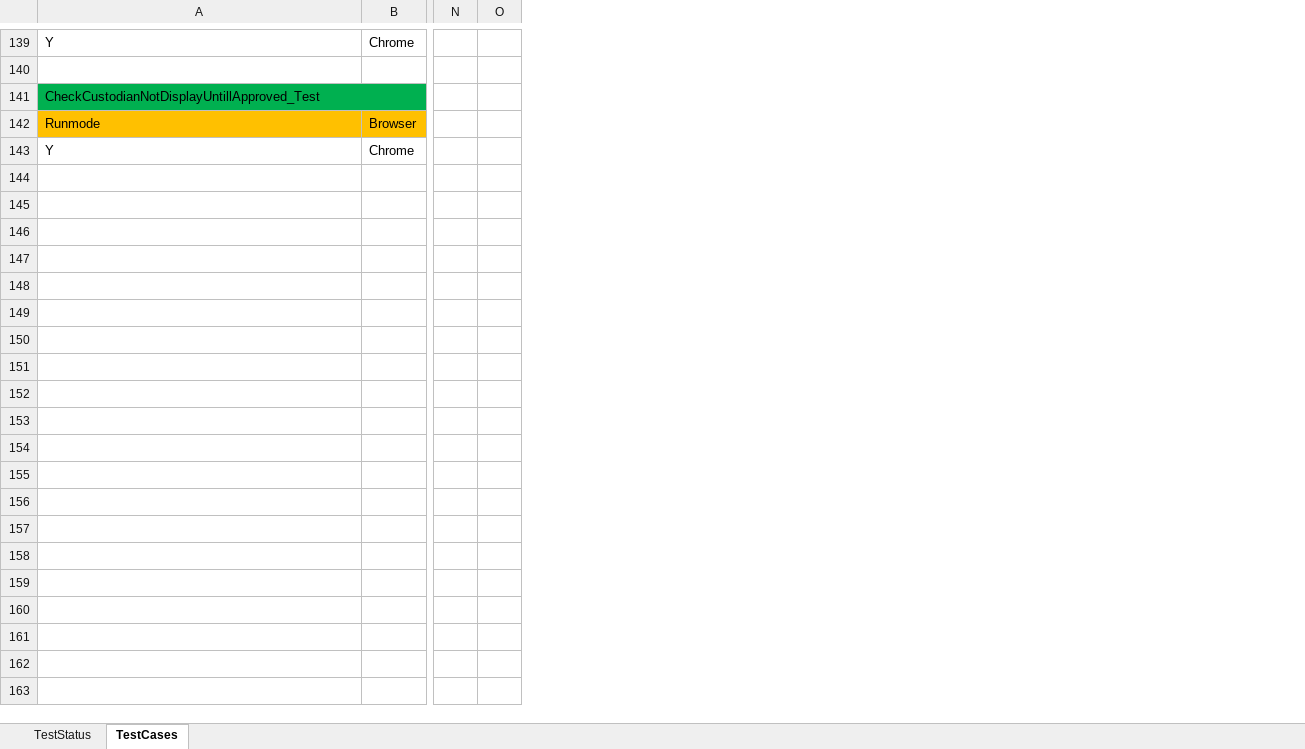
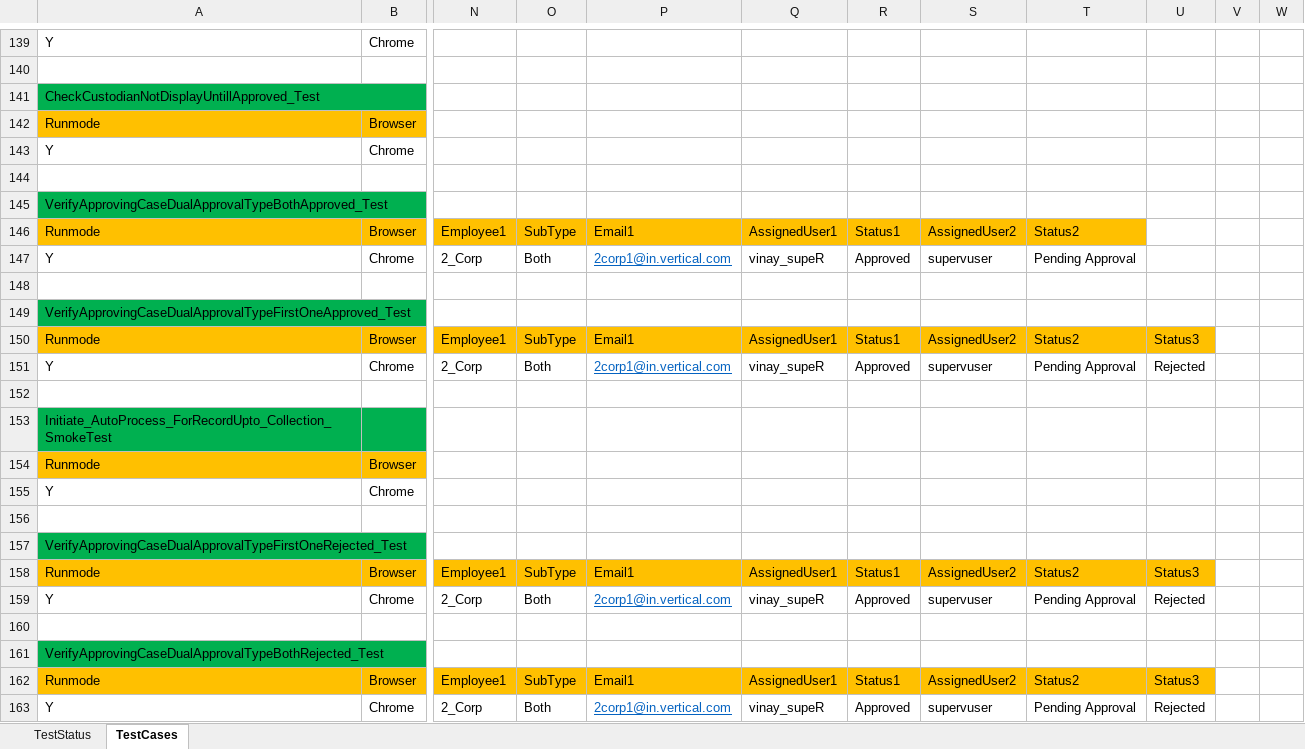
Before and after one commit to nmalegam1/RevealCentral_QAAutomation, an Excel workbook: TestData.xlsx, sheet TestCases, drawn as a sheet; only a part is shown, gaps mark what is left out; values as stored, in another font and other column widths than the file's, no borders; removed rows and columns are numbered as before the commit, all else as after; rows hold the shown columns only; the diff covers the shown part only; the diff names each change by its address in the sheet, - before the commit and + after, or states it on an @@ line.

Commit message:
Adding scripts related to Case Management Dual Approver

```diff
--- a/TestData.xlsx (sheet TestCases)
+++ b/TestData.xlsx (sheet TestCases)
-column N, empty
-column O, empty
+column N, empty
+column O, empty
+column P, empty
+column Q, empty
+column R, empty
+column S, empty
+column T, empty
+column U, empty
+column V, empty
+column W, empty
+row 144: (empty)
+row 145: VerifyApprovingCaseDualApprovalTypeBothApproved_Test
+row 146: Runmode | Browser | Employee1 | SubType | Email1 | AssignedUser1 | Status1 | AssignedUser2 | Status2
+row 147: Y | Chrome | 2_Corp | Both | 2corp1@in.vertical.com | vinay_supeR | Approved | supervuser | Pending Approval
+row 148: (empty)
+row 149: VerifyApprovingCaseDualApprovalTypeFirstOneApproved_Test
+row 150: Runmode | Browser | Employee1 | SubType | Email1 | AssignedUser1 | Status1 | AssignedUser2 | Status2 | Status3
+row 151: Y | Chrome | 2_Corp | Both | 2corp1@in.vertical.com | vinay_supeR | Approved | supervuser | Pending Approval | Rejected
+row 152: (empty)
+row 153: Initiate_AutoProcess_ForRecordUpto_Collection_SmokeTest
+row 154: Runmode | Browser
+row 155: Y | Chrome
+row 156: (empty)
+row 157: VerifyApprovingCaseDualApprovalTypeFirstOneRejected_Test
+row 158: Runmode | Browser | Employee1 | SubType | Email1 | AssignedUser1 | Status1 | AssignedUser2 | Status2 | Status3
+row 159: Y | Chrome | 2_Corp | Both | 2corp1@in.vertical.com | vinay_supeR | Approved | supervuser | Pending Approval | Rejected
+row 160: (empty)
+row 161: VerifyApprovingCaseDualApprovalTypeBothRejected_Test
+row 162: Runmode | Browser | Employee1 | SubType | Email1 | AssignedUser1 | Status1 | AssignedUser2 | Status2 | Status3
+row 163: Y | Chrome | 2_Corp | Both | 2corp1@in.vertical.com | vinay_supeR | Approved | supervuser | Pending Approval | Rejected
```
Also changed, not shown: 14 added rows, 2 removed rows, 2 edited cells and cell formats elsewhere in this sheet, sheet TestStatus, 19 other files.
